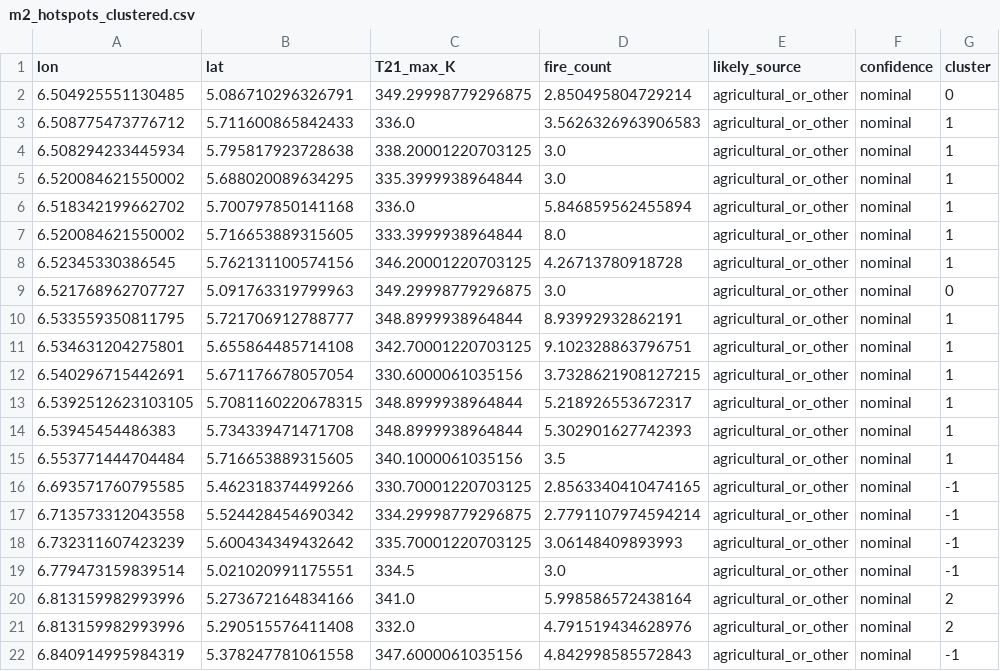
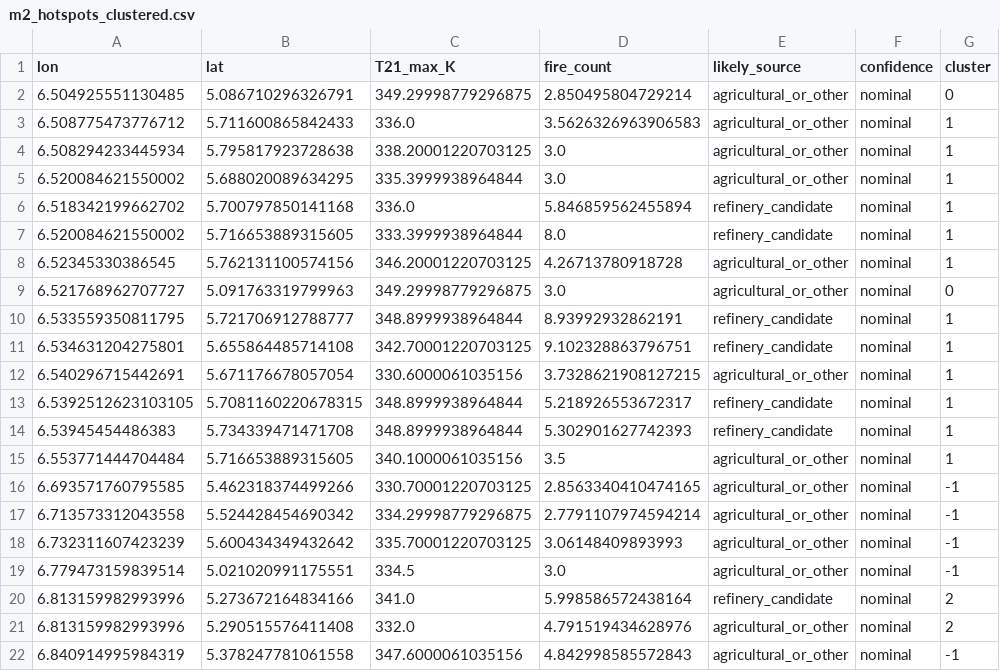
Before and after one commit to Ibekwemmanuel7/pipelinewatch-ng, a CSV file: data/cached/m2_hotspots_clustered.csv, drawn as a sheet; only a part is shown.

```diff
--- a/data/cached/m2_hotspots_clustered.csv
+++ b/data/cached/m2_hotspots_clustered.csv
@@ -5,11 +5,11 @@ lon,lat,T21_max_K,fire_count,likely_source,confidence,cluster
 6.520084621550002,5.688020089634295,335.3999938964844,3.0,agricultural_or_other,nominal,1
-6.518342199662702,5.700797850141168,336.0,5.846859562455894,agricultural_or_other,nominal,1
-6.520084621550002,5.716653889315605,333.3999938964844,8.0,agricultural_or_other,nominal,1
+6.518342199662702,5.700797850141168,336.0,5.846859562455894,refinery_candidate,nominal,1
+6.520084621550002,5.716653889315605,333.3999938964844,8.0,refinery_candidate,nominal,1
 6.52345330386545,5.762131100574156,346.20001220703125,4.26713780918728,agricultural_or_other,nominal,1
 6.521768962707727,5.091763319799963,349.29998779296875,3.0,agricultural_or_other,nominal,0
-6.533559350811795,5.721706912788777,348.8999938964844,8.93992932862191,agricultural_or_other,nominal,1
-6.534631204275801,5.655864485714108,342.70001220703125,9.102328863796751,agricultural_or_other,nominal,1
+6.533559350811795,5.721706912788777,348.8999938964844,8.93992932862191,refinery_candidate,nominal,1
+6.534631204275801,5.655864485714108,342.70001220703125,9.102328863796751,refinery_candidate,nominal,1
 6.540296715442691,5.671176678057054,330.6000061035156,3.7328621908127215,agricultural_or_other,nominal,1
-6.5392512623103105,5.7081160220678315,348.8999938964844,5.218926553672317,agricultural_or_other,nominal,1
-6.53945454486383,5.734339471471708,348.8999938964844,5.302901627742393,agricultural_or_other,nominal,1
+6.5392512623103105,5.7081160220678315,348.8999938964844,5.218926553672317,refinery_candidate,nominal,1
+6.53945454486383,5.734339471471708,348.8999938964844,5.302901627742393,refinery_candidate,nominal,1
 6.553771444704484,5.716653889315605,340.1000061035156,3.5,agricultural_or_other,nominal,1
@@ -19,3 +19,3 @@ lon,lat,T21_max_K,fire_count,likely_source,confidence,cluster
 6.779473159839514,5.021020991175551,334.5,3.0,agricultural_or_other,nominal,-1
-6.813159982993996,5.273672164834166,341.0,5.998586572438164,agricultural_or_other,nominal,2
+6.813159982993996,5.273672164834166,341.0,5.998586572438164,refinery_candidate,nominal,2
 6.813159982993996,5.290515576411408,332.0,4.791519434628976,agricultural_or_other,nominal,2
```
Also changed, not shown: data/cached/m2_refinery_clusters.csv, 4 other files.
